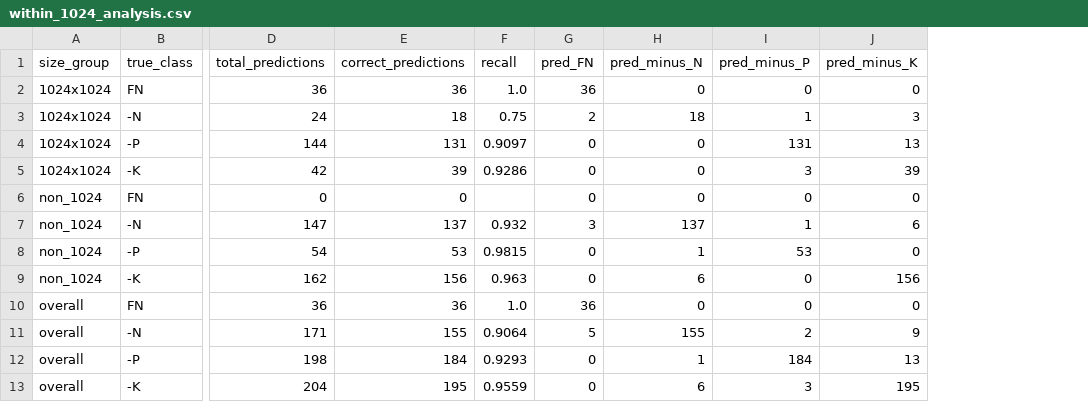
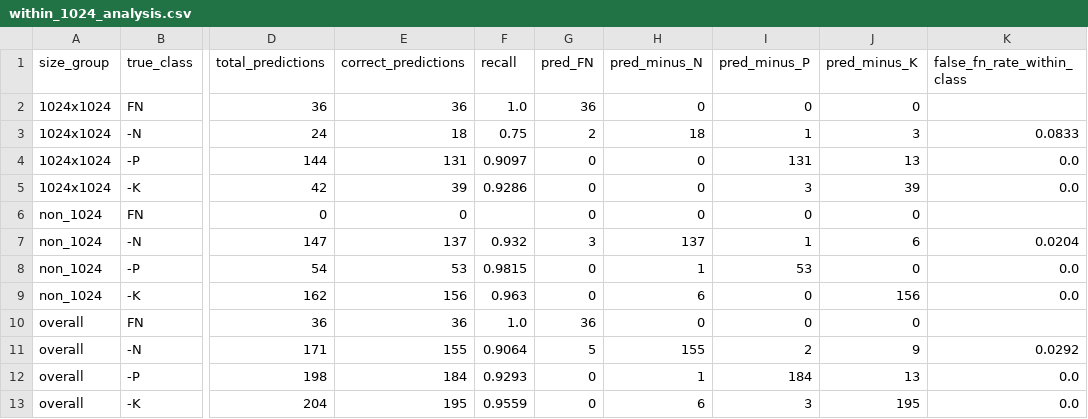
Before and after one commit to AKASA-Lab/ai-services, a CSV file: results/member_4/gradcam/within_1024_analysis.csv, drawn as a sheet; only a part is shown, gaps mark what is left out; the diff names each change by its address in the sheet, - before the commit and + after, or states it on an @@ line.

Commit message:
Update within-1024 analysis CSV with within-class false-FN rates

```diff
--- a/results/member_4/gradcam/within_1024_analysis.csv
+++ b/results/member_4/gradcam/within_1024_analysis.csv
+column K (false_fn_rate_within_class), rows 3-13: 0.0833 | 0.0 | 0.0 |  | 0.0204 | 0.0 | 0.0 |  | 0.0292 | 0.0 | 0.0
```
